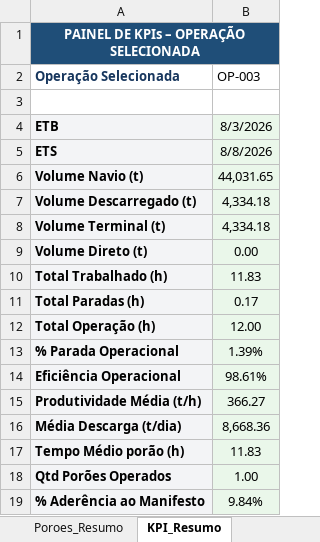
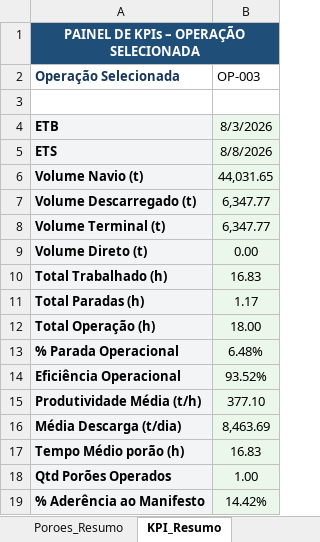
Before and after one commit to elsoncarvalho-a/minasport-dashboard-descarga-navios, an Excel workbook: data/Torre_Controle_Produtividade_Descarga_Navios.xlsx, sheet KPI_Resumo, drawn as a sheet; values as stored, in another font and other column widths than the file's, no borders; the diff names each change by its address in the sheet, - before the commit and + after, or states it on an @@ line.

```diff
--- a/data/Torre_Controle_Produtividade_Descarga_Navios.xlsx (sheet KPI_Resumo)
+++ b/data/Torre_Controle_Produtividade_Descarga_Navios.xlsx (sheet KPI_Resumo)
-B7:B8 (OP-003): 4,334.18
+B7:B8 (OP-003): 6,347.77
-B10 (OP-003): 11.83
+B10 (OP-003): 16.83
-B11 (OP-003): 0.17
+B11 (OP-003): 1.17
-B12 (OP-003): 12.00
+B12 (OP-003): 18.00
-B13 (OP-003): 1.39%
+B13 (OP-003): 6.48%
-B14 (OP-003): 98.61%
+B14 (OP-003): 93.52%
-B15 (OP-003): 366.27
+B15 (OP-003): 377.10
-B16 (OP-003): 8,668.36
+B16 (OP-003): 8,463.69
-B17 (OP-003): 11.83
+B17 (OP-003): 16.83
-B19 (OP-003): 9.84%
+B19 (OP-003): 14.42%
```
Also changed, not shown: sheet Paradas_Detalhadas, sheet Dashboard, sheet Base_Porao_Turno, sheet Poroes_Resumo, sheet Cadastro_Navio, charts or pictures, 1 other file.
